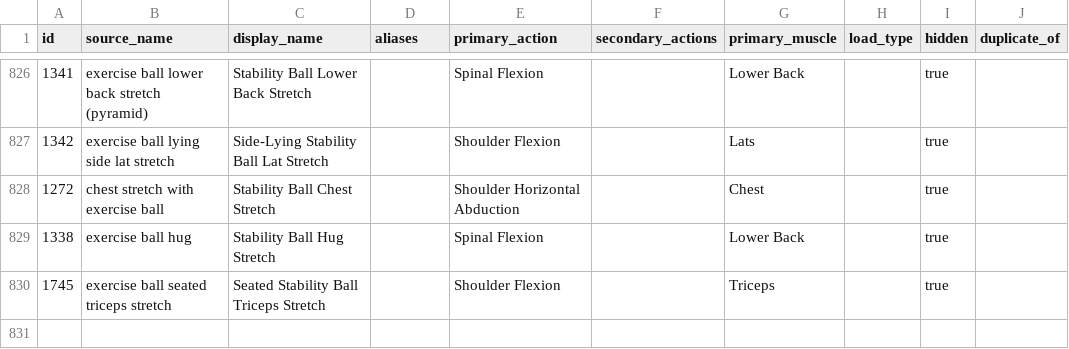
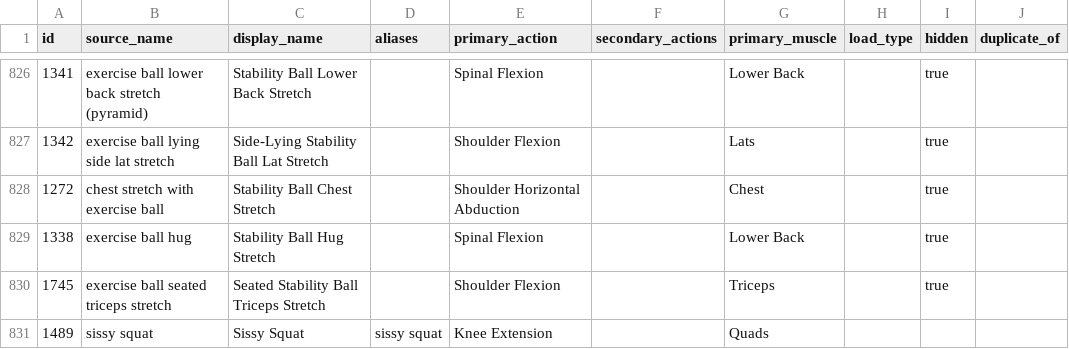
Before and after one commit to ahmedtvmer/MAYOS, a CSV file: data/exercise_curation.csv, drawn as a sheet; only a part is shown, gaps mark what is left out; the diff names each change by its address in the sheet, - before the commit and + after, or states it on an @@ line.

Commit message:
feat: Bodyweight-only programs meet the coach rubric (#416)
Bodyweight-only profiles join the coach rubric matrix and pass. Slots now
try a same-muscle bodyweight equivalent before the cross-muscle fallbacks,
so back volume no longer absorbs side-delt, rear-delt, shrug and forearm
slots. Owner decisions (2026-10-20): no side-delt or hamstring-hinge slot
for Bodyweight-only; Sissy Squat (1489) curated as Quads / Knee Extension
for quad isolation; shoulders, forearms, rear delts, traps and the hinge
are pinned rubric exceptions. The small-muscle opener reorder applies to
coach-pattern days only. Commercial and Home gym output is pinned by a
baseline snapshot and unchanged.

```diff
--- a/data/exercise_curation.csv
+++ b/data/exercise_curation.csv
+row 831: 1489 | sissy squat | Sissy Squat | sissy squat | Knee Extension |  | Quads
```
Also changed, not shown: 8 other files.
